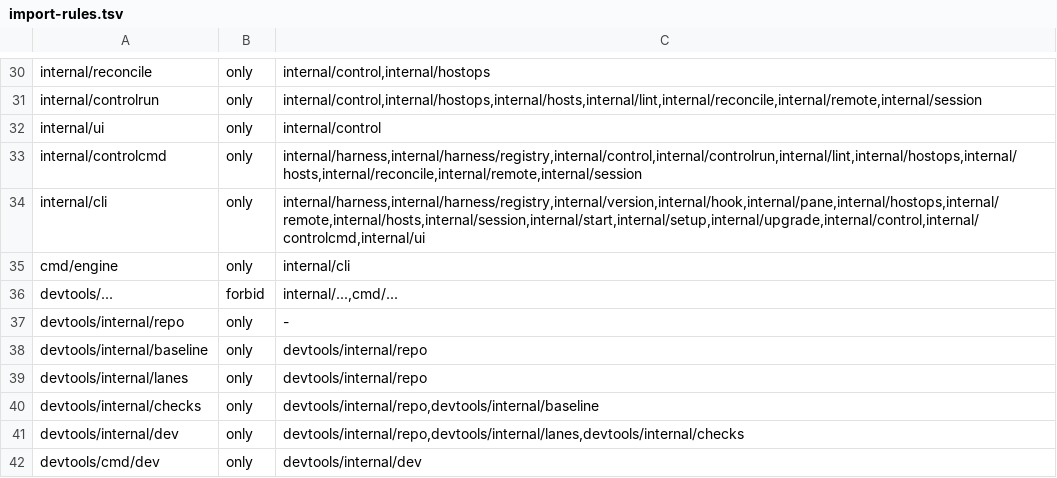
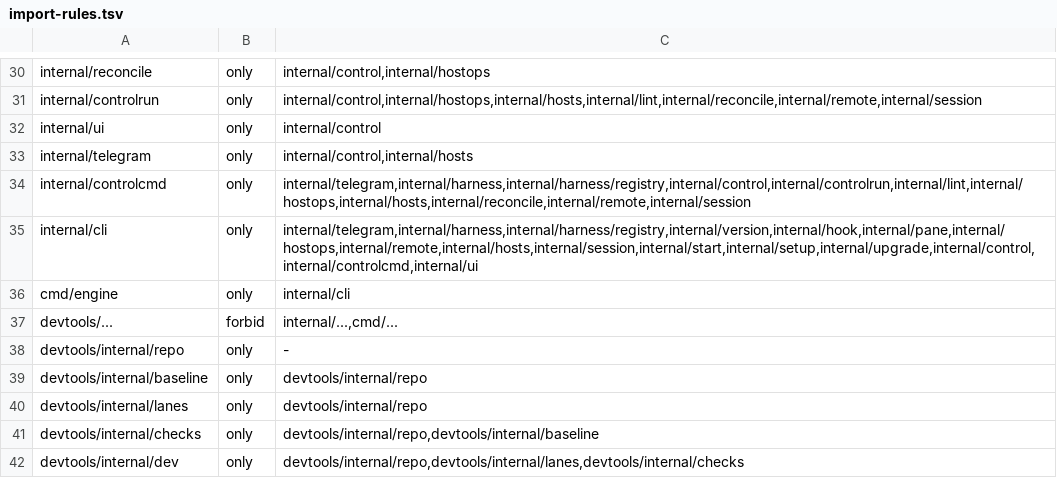
Before and after one commit to dinoderek/engine, a TSV file: scripts/import-rules.tsv, drawn as a sheet; only a part is shown, gaps mark what is left out; the shorter side is filled out with more unchanged rows.

Commit message:
Add Telegram operator alerts and one-tap answers
Harness: Codex
Model: gpt-6.1-sol

```diff
--- a/scripts/import-rules.tsv
+++ b/scripts/import-rules.tsv
@@ -32,4 +32,5 @@ internal/controlrun	only	internal/control,internal/hostops,internal/hosts,intern
 internal/ui	only	internal/control
-internal/controlcmd	only	internal/harness,internal/harness/registry,internal/control,internal/controlrun,internal/lint,internal/hostops,internal/hosts,internal/reconcile,internal/remote,internal/session
-internal/cli	only	internal/harness,internal/harness/registry,internal/version,internal/hook,internal/pane,internal/hostops,internal/remote,internal/hosts,internal/session,internal/start,internal/setup,internal/upgrade,internal/control,internal/controlcmd,internal/ui
+internal/telegram	only	internal/control,internal/hosts
+internal/controlcmd	only	internal/telegram,internal/harness,internal/harness/registry,internal/control,internal/controlrun,internal/lint,internal/hostops,internal/hosts,internal/reconcile,internal/remote,internal/session
+internal/cli	only	internal/telegram,internal/harness,internal/harness/registry,internal/version,internal/hook,internal/pane,internal/hostops,internal/remote,internal/hosts,internal/session,internal/start,internal/setup,internal/upgrade,internal/control,internal/controlcmd,internal/ui
 cmd/engine	only	internal/cli
```
Also changed, not shown: 26 other files.
